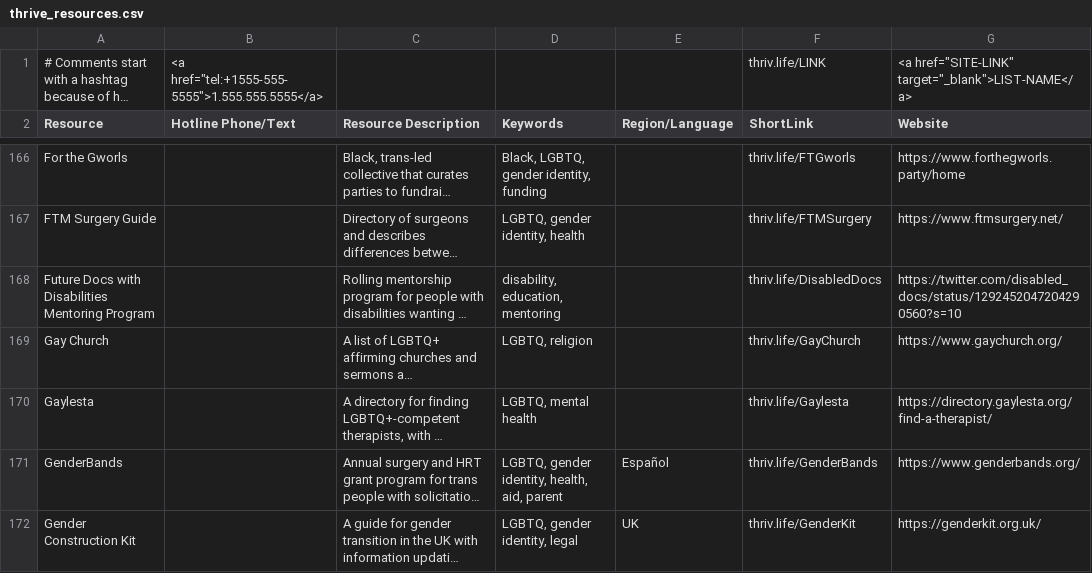
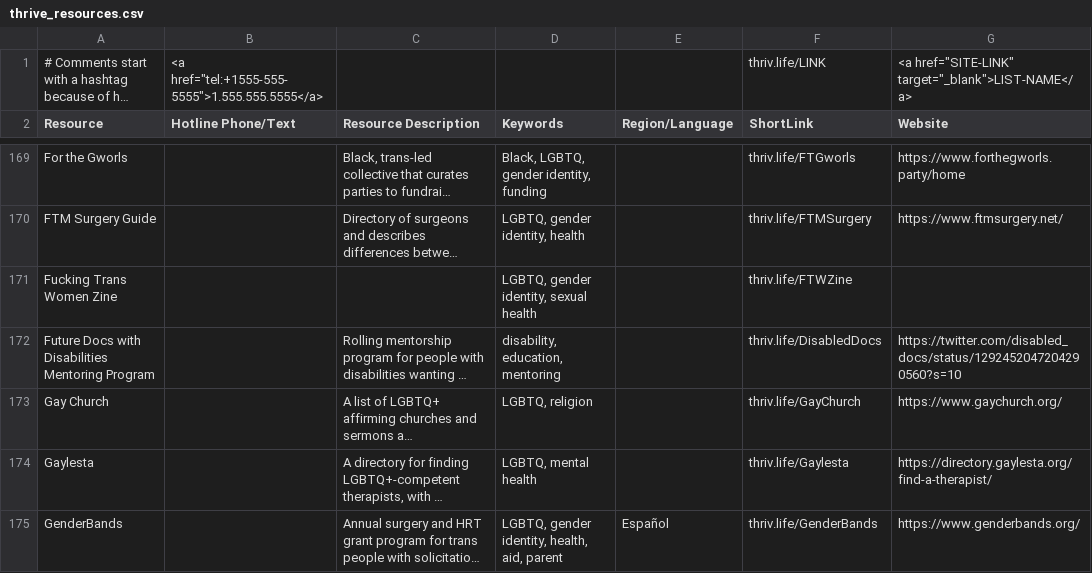
Before and after one commit to ThriveLifeline/thrive-lifeline, a CSV file: _site/thrive_resources.csv, drawn as a sheet; only a part is shown, gaps mark what is left out; the shorter side is filled out with more unchanged rows; long unchanged cells end in …; the diff covers the shown part only; the diff names each change by its address in the sheet, - before the commit and + after, or states it on an @@ line.

Commit message:
Update footer and partners; add resources

```diff
--- a/_site/thrive_resources.csv
+++ b/_site/thrive_resources.csv
+row 171: Fucking Trans Women Zine |  |  | LGBTQ, gender identity, sexual health |  | thriv.life/FTWZine
```
Also changed, not shown: 10 added rows and 1 removed row elsewhere in this file, _site/stemm_orgs.csv, stemm_orgs.csv, 25 other files.
